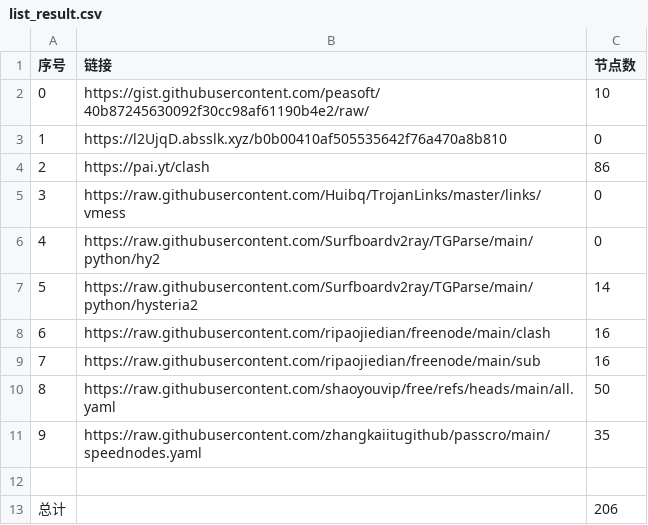
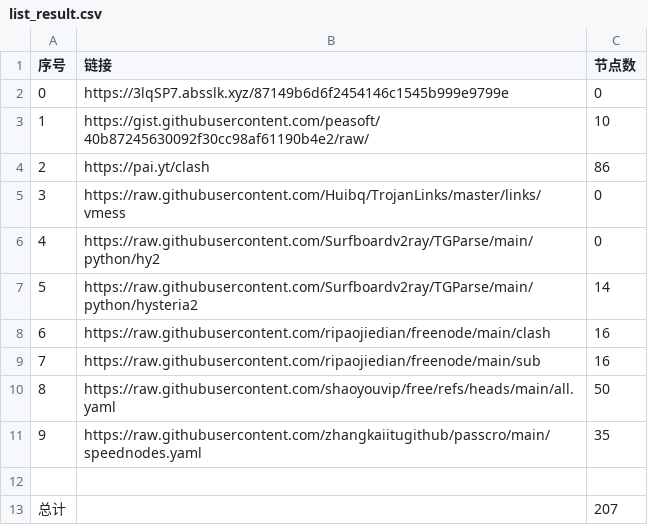
Before and after one commit to le45tx1m/peasoft, a CSV file: list_result.csv, drawn as a sheet.

```diff
--- a/list_result.csv
+++ b/list_result.csv
@@ -1,4 +1,4 @@
 序号,链接,节点数
-0,https://gist.githubusercontent.com/peasoft/40b87245630092f30cc98af61190b4e2/raw/,10
-1,https://l2UjqD.absslk.xyz/b0b00410af505535642f76a470a8b810,0
+0,https://3lqSP7.absslk.xyz/87149b6d6f2454146c1545b999e9799e,0
+1,https://gist.githubusercontent.com/peasoft/40b87245630092f30cc98af61190b4e2/raw/,10
 2,https://pai.yt/clash,86
@@ -12,2 +12,2 @@
 
-总计,,206
+总计,,207
```
Also changed, not shown: 16 other files.
